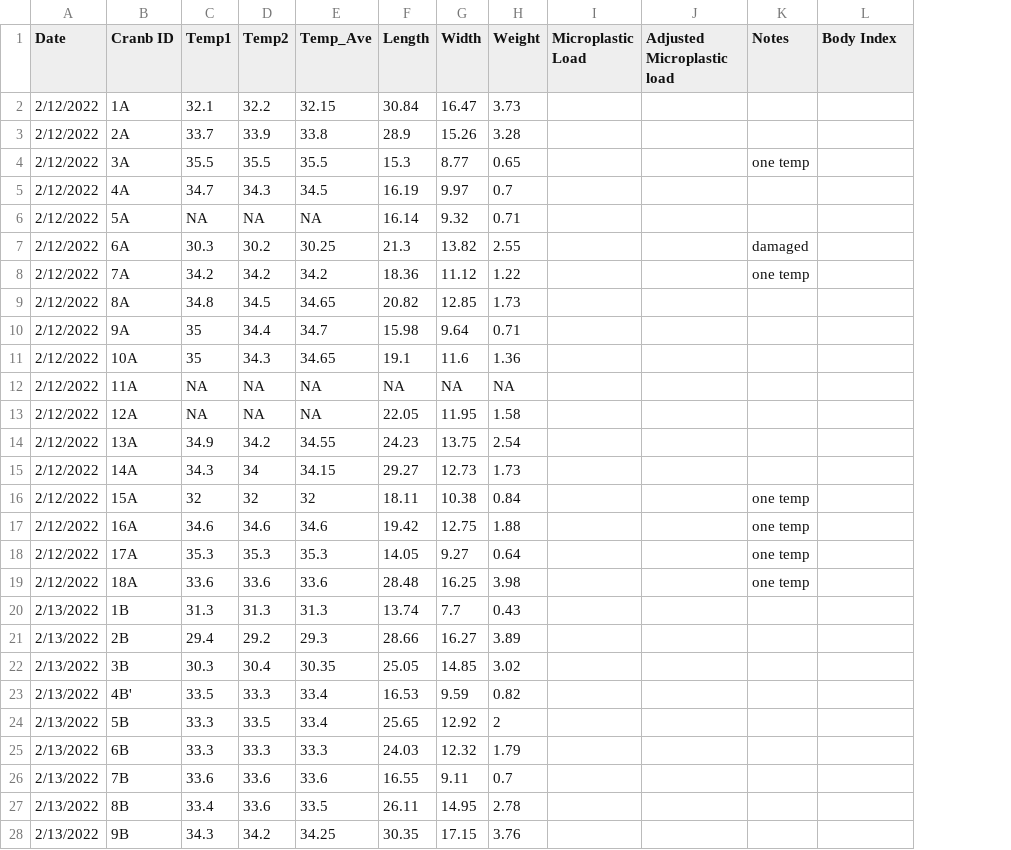
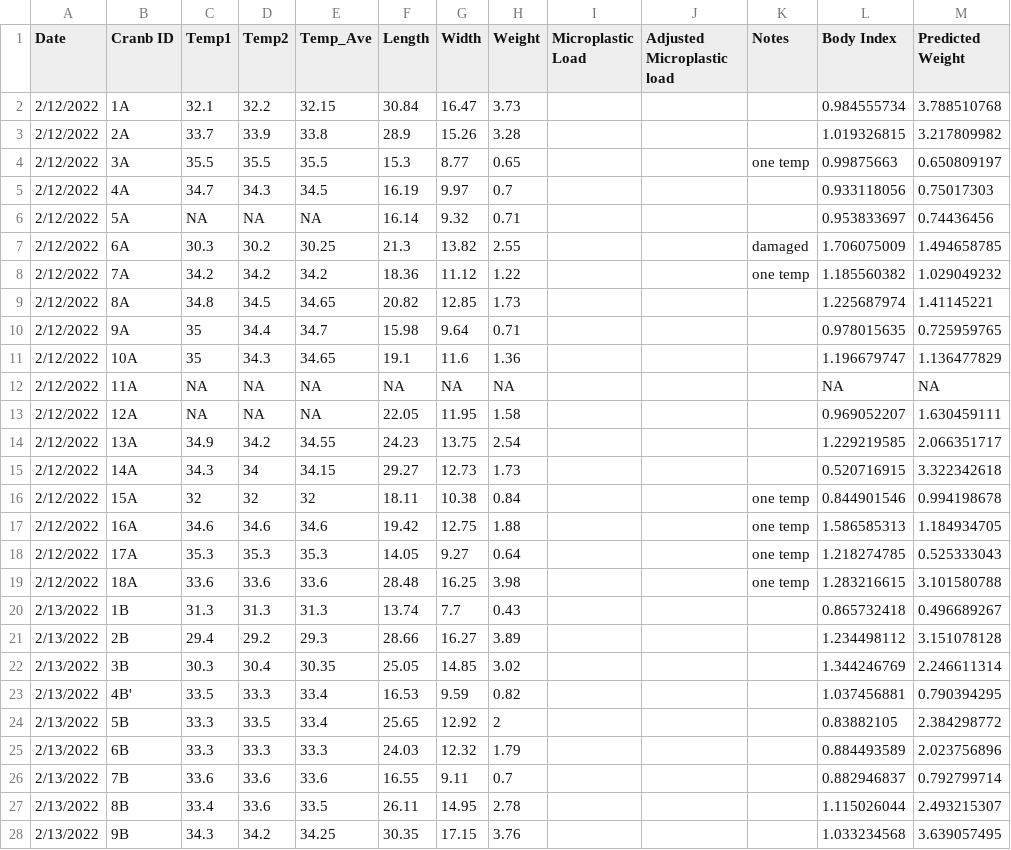
Before and after one commit to eccoyle2/General-Repository, a CSV file: data/MCMP_R_files/LORR MC MP.csv, drawn as a sheet; only a part is shown; the diff covers the shown part only; the diff names each change by its address in the sheet, - before the commit and + after, or states it on an @@ line.

Commit message:
LORR_con

```diff
--- a/data/MCMP_R_files/LORR MC MP.csv
+++ b/data/MCMP_R_files/LORR MC MP.csv
+column M (Predicted Weight), rows 2-28: 3.788510768 | 3.217809982 | 0.650809197 | 0.75017303 | 0.74436456 | 1.494658785 | 1.029049232 | 1.41145221 | 0.725959765 | 1.136477829 | NA | 1.630459111 | 2.066351717 | 3.322342618 | 0.994198678 | 1.184934705 | 0.525333043 | 3.101580788 | 0.496689267 | 3.151078128 | 2.246611314 | 0.790394295 | 2.384298772 | 2.023756896 | 0.792799714 | 2.493215307 | 3.639057495
-L2 (Body Index): (empty)
+L2 (Body Index): 0.984555734
-L3 (Body Index): (empty)
+L3 (Body Index): 1.019326815
-L4 (Body Index): (empty)
+L4 (Body Index): 0.99875663
-L5 (Body Index): (empty)
+L5 (Body Index): 0.933118056
-L6 (Body Index): (empty)
+L6 (Body Index): 0.953833697
-L7 (Body Index): (empty)
+L7 (Body Index): 1.706075009
-L8 (Body Index): (empty)
+L8 (Body Index): 1.185560382
-L9 (Body Index): (empty)
+L9 (Body Index): 1.225687974
-L10 (Body Index): (empty)
+L10 (Body Index): 0.978015635
-L11 (Body Index): (empty)
+L11 (Body Index): 1.196679747
-L12 (Body Index): (empty)
+L12 (Body Index): NA
-L13 (Body Index): (empty)
+L13 (Body Index): 0.969052207
-L14 (Body Index): (empty)
+L14 (Body Index): 1.229219585
-L15 (Body Index): (empty)
+L15 (Body Index): 0.520716915
-L16 (Body Index): (empty)
+L16 (Body Index): 0.844901546
-L17 (Body Index): (empty)
+L17 (Body Index): 1.586585313
-L18 (Body Index): (empty)
+L18 (Body Index): 1.218274785
-L19 (Body Index): (empty)
+L19 (Body Index): 1.283216615
-L20 (Body Index): (empty)
+L20 (Body Index): 0.865732418
-L21 (Body Index): (empty)
+L21 (Body Index): 1.234498112
-L22 (Body Index): (empty)
+L22 (Body Index): 1.344246769
-L23 (Body Index): (empty)
+L23 (Body Index): 1.037456881
-L24 (Body Index): (empty)
+L24 (Body Index): 0.83882105
-L25 (Body Index): (empty)
+L25 (Body Index): 0.884493589
-L26 (Body Index): (empty)
+L26 (Body Index): 0.882946837
-L27 (Body Index): (empty)
+L27 (Body Index): 1.115026044
-L28 (Body Index): (empty)
+L28 (Body Index): 1.033234568
```
Also changed, not shown: 26 edited cells elsewhere in this file, 3 other files.
